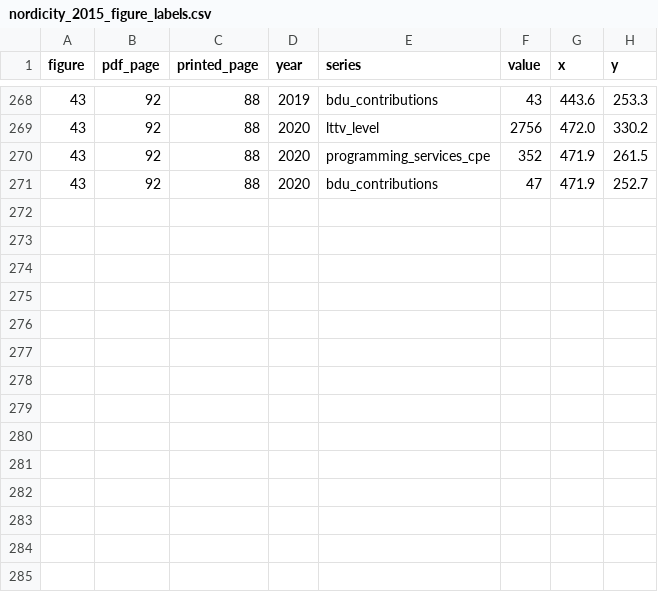
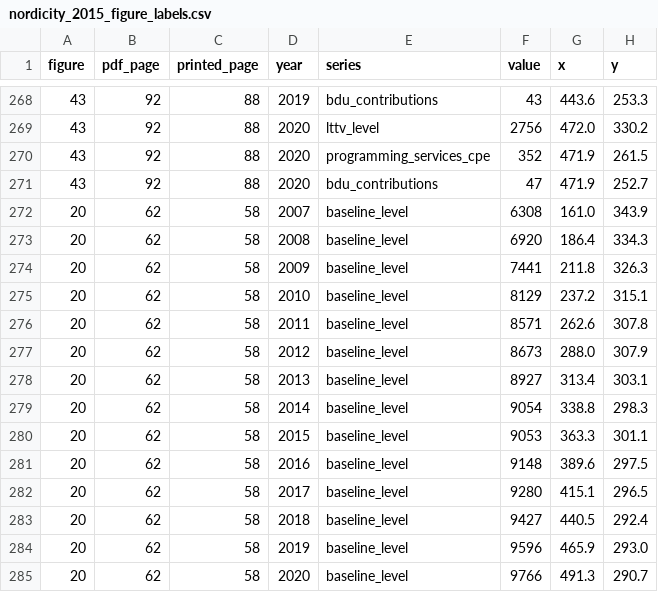
Before and after one commit to BrettRey/prediction-checker, a CSV file: data/derived/nordicity_2015_figure_labels.csv, drawn as a sheet; only a part is shown, gaps mark what is left out; the diff names each change by its address in the sheet, - before the commit and + after, or states it on an @@ line.

```diff
--- a/data/derived/nordicity_2015_figure_labels.csv
+++ b/data/derived/nordicity_2015_figure_labels.csv
+row 272: 20 | 62 | 58 | 2007 | baseline_level | 6308 | 161.0 | 343.9
+row 273: 20 | 62 | 58 | 2008 | baseline_level | 6920 | 186.4 | 334.3
+row 274: 20 | 62 | 58 | 2009 | baseline_level | 7441 | 211.8 | 326.3
+row 275: 20 | 62 | 58 | 2010 | baseline_level | 8129 | 237.2 | 315.1
+row 276: 20 | 62 | 58 | 2011 | baseline_level | 8571 | 262.6 | 307.8
+row 277: 20 | 62 | 58 | 2012 | baseline_level | 8673 | 288.0 | 307.9
+row 278: 20 | 62 | 58 | 2013 | baseline_level | 8927 | 313.4 | 303.1
+row 279: 20 | 62 | 58 | 2014 | baseline_level | 9054 | 338.8 | 298.3
+row 280: 20 | 62 | 58 | 2015 | baseline_level | 9053 | 363.3 | 301.1
+row 281: 20 | 62 | 58 | 2016 | baseline_level | 9148 | 389.6 | 297.5
+row 282: 20 | 62 | 58 | 2017 | baseline_level | 9280 | 415.1 | 296.5
+row 283: 20 | 62 | 58 | 2018 | baseline_level | 9427 | 440.5 | 292.4
+row 284: 20 | 62 | 58 | 2019 | baseline_level | 9596 | 465.9 | 293.0
+row 285: 20 | 62 | 58 | 2020 | baseline_level | 9766 | 491.3 | 290.7
```
Also changed, not shown: 6 other files.
